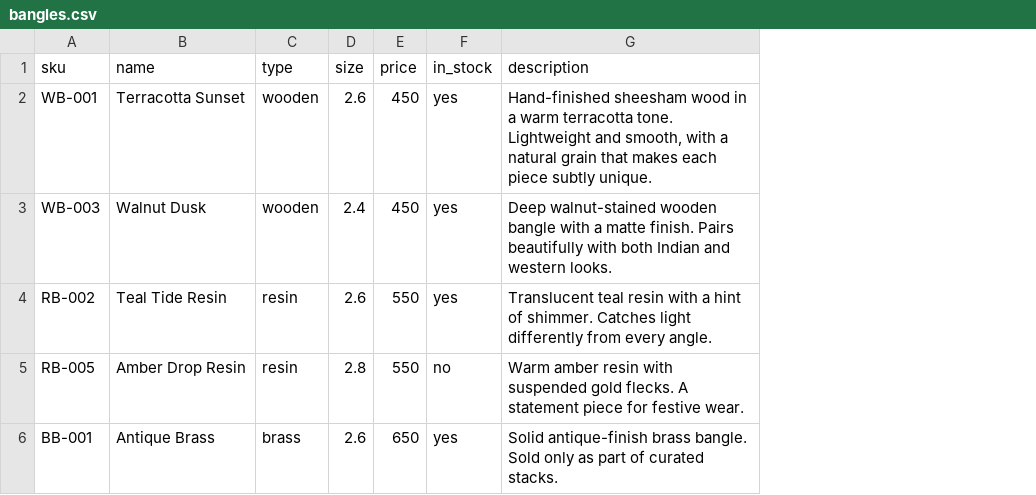
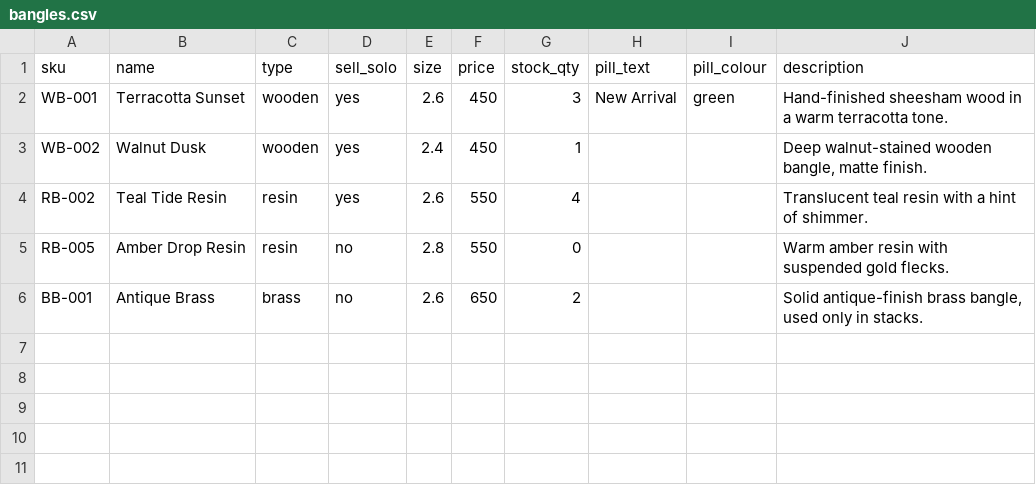
Before and after one commit to meghdokania7/houseofdesi, a CSV file: sample_data/bangles.csv, drawn as a sheet; removed rows and columns are numbered as before the commit, all else as after; the diff names each change by its address in the sheet, - before the commit and + after, or states it on an @@ line.

```diff
--- a/sample_data/bangles.csv
+++ b/sample_data/bangles.csv
+column D (sell_solo), rows 2-6: yes | yes | yes | no | no
-column F (in_stock), rows 2-6: yes | yes | yes | no | yes
+column G (stock_qty), rows 2-6: 3 | 1 | 4 | 0 | 2
+column H (pill_text), row 2: New Arrival
+column I (pill_colour), row 2: green
-J2 (description): …terracotta tone. Lightweight and smooth, with a natural grain that makes each piece subtly unique.
+J2 (description): …terracotta tone.
-A3 (sku): WB-003
+A3 (sku): WB-002
-J3 (description): …walnut-stained wooden bangle with a matte finish. Pairs beautifully with both Indian and western looks.
+J3 (description): …walnut-stained wooden bangle, matte finish.
-J4 (description): …of shimmer. Catches light differently from every angle.
+J4 (description): …of shimmer.
-J5 (description): …gold flecks. A statement piece for festive wear.
+J5 (description): …gold flecks.
-J6 (description): …antique-finish brass bangle. Sold only as part of curated stacks.
+J6 (description): …antique-finish brass bangle, used only in stacks.
```
Also changed, not shown: sample_data/stacks.csv, 35 other files.
